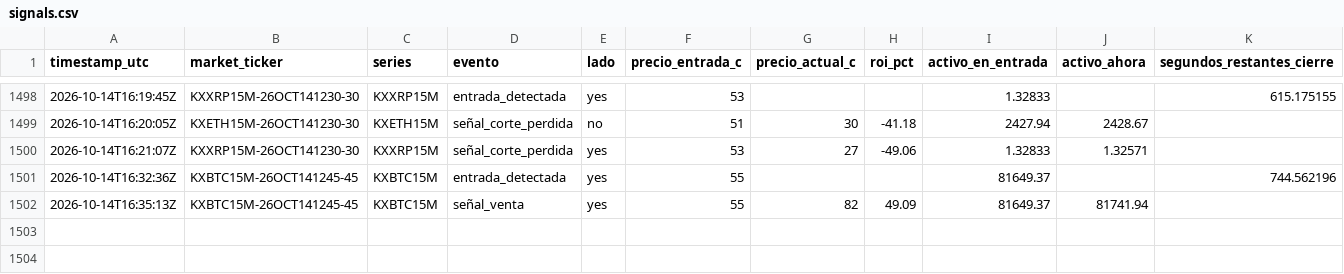
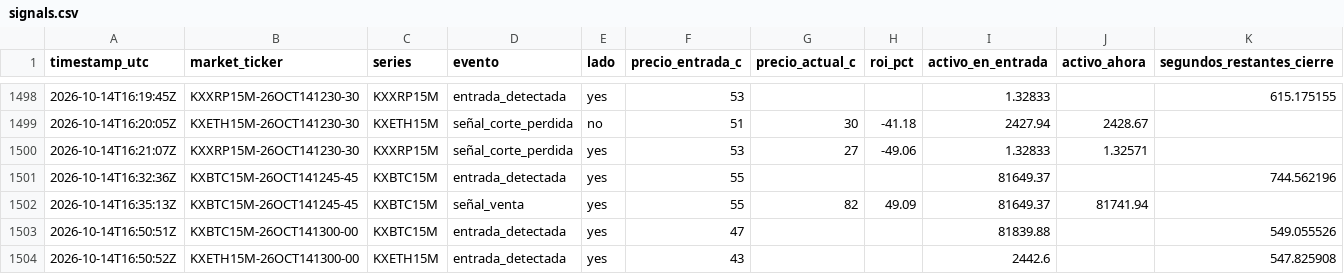
Before and after one commit to Daninaho2316/Kalshi-se-ales, a CSV file: logs/signals.csv, drawn as a sheet; only a part is shown, gaps mark what is left out; the diff names each change by its address in the sheet, - before the commit and + after, or states it on an @@ line.

```diff
--- a/logs/signals.csv
+++ b/logs/signals.csv
+row 1503: 2026-10-14T16:50:51Z | KXBTC15M-26OCT141300-00 | KXBTC15M | entrada_detectada | yes | 47 |  |  | 81839.88 |  | 549.055526
+row 1504: 2026-10-14T16:50:52Z | KXETH15M-26OCT141300-00 | KXETH15M | entrada_detectada | yes | 43 |  |  | 2442.6 |  | 547.825908
```
Also changed, not shown: 1 other file.
